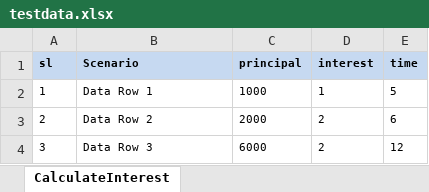
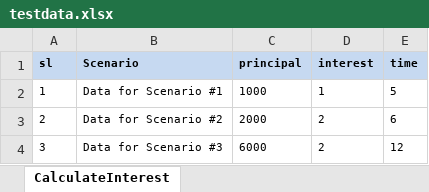
Before and after one commit to iamgauravkhanna/automation-repository-java, an Excel workbook: raftaar-core/assets/testdata.xlsx, sheet CalculateInterest, drawn as a sheet; values as stored, in another font and other column widths than the file's, no borders; the diff names each change by its address in the sheet, - before the commit and + after, or states it on an @@ line.

```diff
--- a/raftaar-core/assets/testdata.xlsx (sheet CalculateInterest)
+++ b/raftaar-core/assets/testdata.xlsx (sheet CalculateInterest)
-B2 (Scenario): Data Row 1
+B2 (Scenario): Data for Scenario #1
-B3 (Scenario): Data Row 2
+B3 (Scenario): Data for Scenario #2
-B4 (Scenario): Data Row 3
+B4 (Scenario): Data for Scenario #3
```
Also changed, not shown: raftaar-core/assets/testcase.xlsx, 1 other file.
